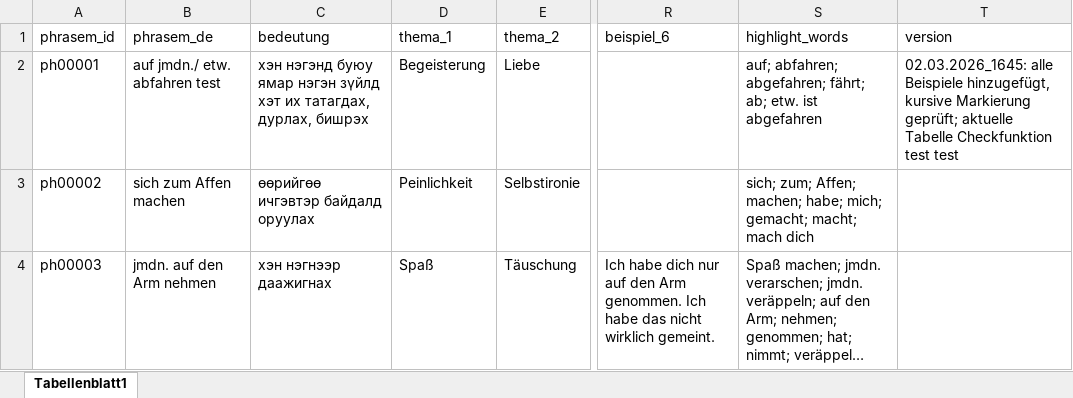
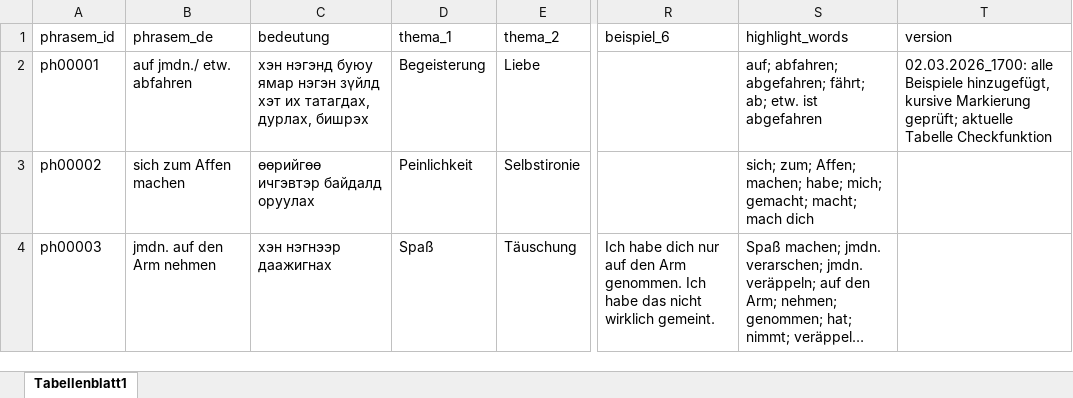
Before and after one commit to DinaNmv/PhrasemGlossarApp, an Excel workbook: tabelle_1_main.xlsx, sheet Tabellenblatt1, drawn as a sheet; only a part is shown, gaps mark what is left out; long unchanged cells end in …; values as stored, in another font and other column widths than the file's, no borders; charts and pictures not drawn; the diff names each change by its address in the sheet, - before the commit and + after, or states it on an @@ line.

Commit message:
Aktuelle Tabelle Checkfunktion

```diff
--- a/tabelle_1_main.xlsx (sheet Tabellenblatt1)
+++ b/tabelle_1_main.xlsx (sheet Tabellenblatt1)
-B2 (phrasem_de): auf jmdn./ etw. abfahren test
+B2 (phrasem_de): auf jmdn./ etw. abfahren
-T2 (version): 02.03.2026_1645: alle Beispiele hinzugefügt, kursive Markierung geprüft; aktuelle Tabelle Checkfunktion test test
+T2 (version): 02.03.2026_1700: alle Beispiele hinzugefügt, kursive Markierung geprüft; aktuelle Tabelle Checkfunktion
```
